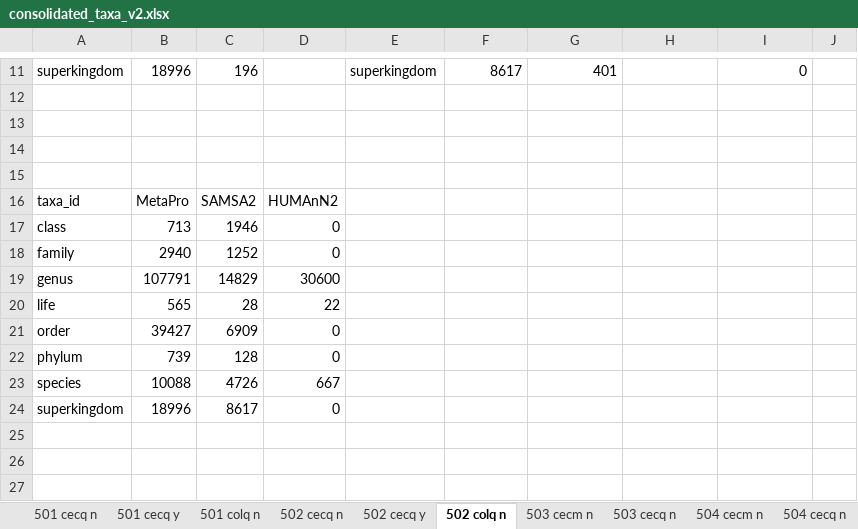
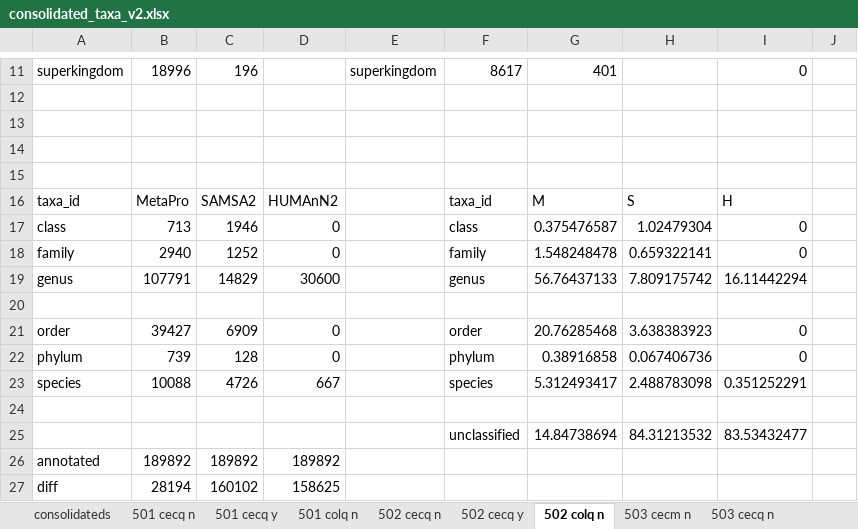
Before and after one commit to billytaj/parkinson_int_meta_pipe, an Excel workbook: prototypes/post-run-analysis/taxa_rpk_amalgam/consolidated_taxa_v2.xlsx, sheet 502 colq n, drawn as a sheet; only a part is shown, gaps mark what is left out; values as stored, in another font and other column widths than the file's, no borders; charts and pictures not drawn; the diff names each change by its address in the sheet, - before the commit and + after, or states it on an @@ line.

```diff
--- a/prototypes/post-run-analysis/taxa_rpk_amalgam/consolidated_taxa_v2.xlsx (sheet 502 colq n)
+++ b/prototypes/post-run-analysis/taxa_rpk_amalgam/consolidated_taxa_v2.xlsx (sheet 502 colq n)
+sheet tab: consolidateds
-F16: (empty)
+F16: taxa_id
-G16: (empty)
+G16: M
-H16: (empty)
+H16: S
-I16: (empty)
+I16: H
-F17: (empty)
+F17: class
-G17: (empty)
+G17: 0.375476587
-H17: (empty)
+H17: 1.02479304
-I17:I18: (empty)
+I17:I18: 0
-F18: (empty)
+F18: family
-G18: (empty)
+G18: 1.548248478
-H18: (empty)
+H18: 0.659322141
-F19: (empty)
+F19: genus
-G19: (empty)
+G19: 56.76437133
-H19: (empty)
+H19: 7.809175742
-I19: (empty)
+I19: 16.11442294
-row 20: life | 565 | 28 | 22
+row 20: (empty)
-F21: (empty)
+F21: order
-G21: (empty)
+G21: 20.76285468
-H21: (empty)
+H21: 3.638383923
-I21:I22: (empty)
+I21:I22: 0
-F22: (empty)
+F22: phylum
-G22: (empty)
+G22: 0.38916858
-H22: (empty)
+H22: 0.067406736
-F23: (empty)
+F23: species
-G23: (empty)
+G23: 5.312493417
-H23: (empty)
+H23: 2.488783098
-I23: (empty)
+I23: 0.351252291
-row 24: superkingdom | 18996 | 8617 | 0
+row 24: (empty)
+row 25:  |  |  |  |  | unclassified | 14.84738694 | 84.31213532 | 83.53432477
+row 26: annotated | 189892 | 189892 | 189892
+row 27: diff | 28194 | 160102 | 158625
```
Also changed, not shown: sheet 501 cecq n, sheet 501 cecq y, sheet 504 cecq n, sheet 504 colq n, sheet 502 cecq n, sheet 504 cecq y, 5 more sheets, charts or pictures, 1 other file.
